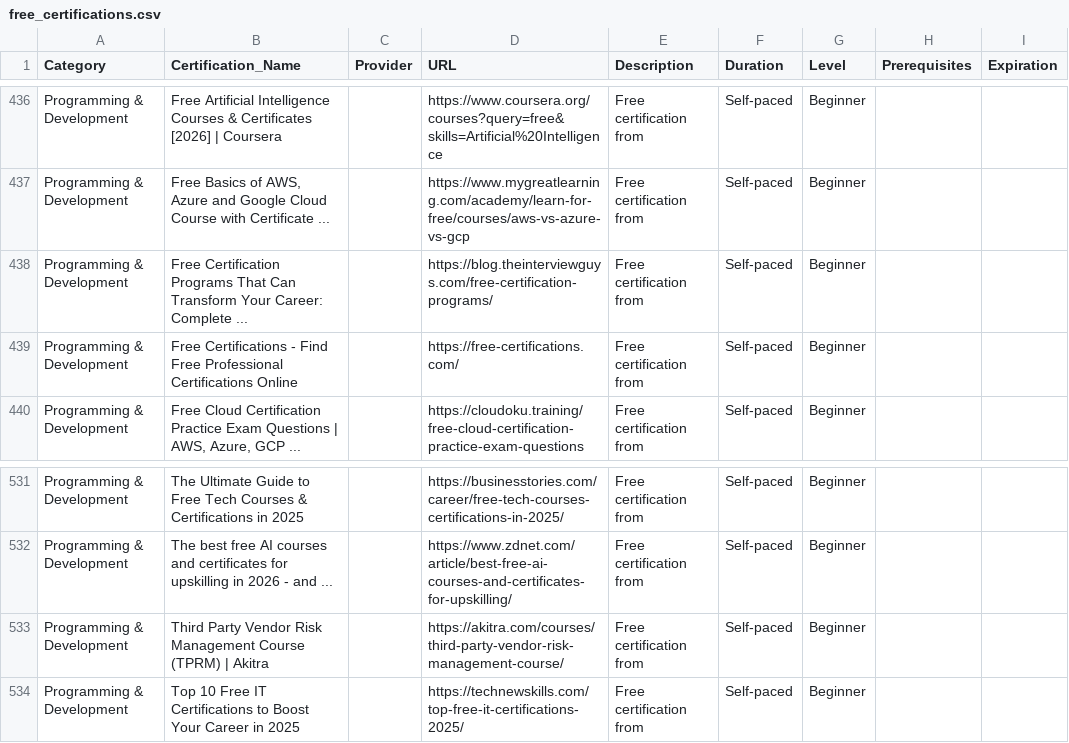
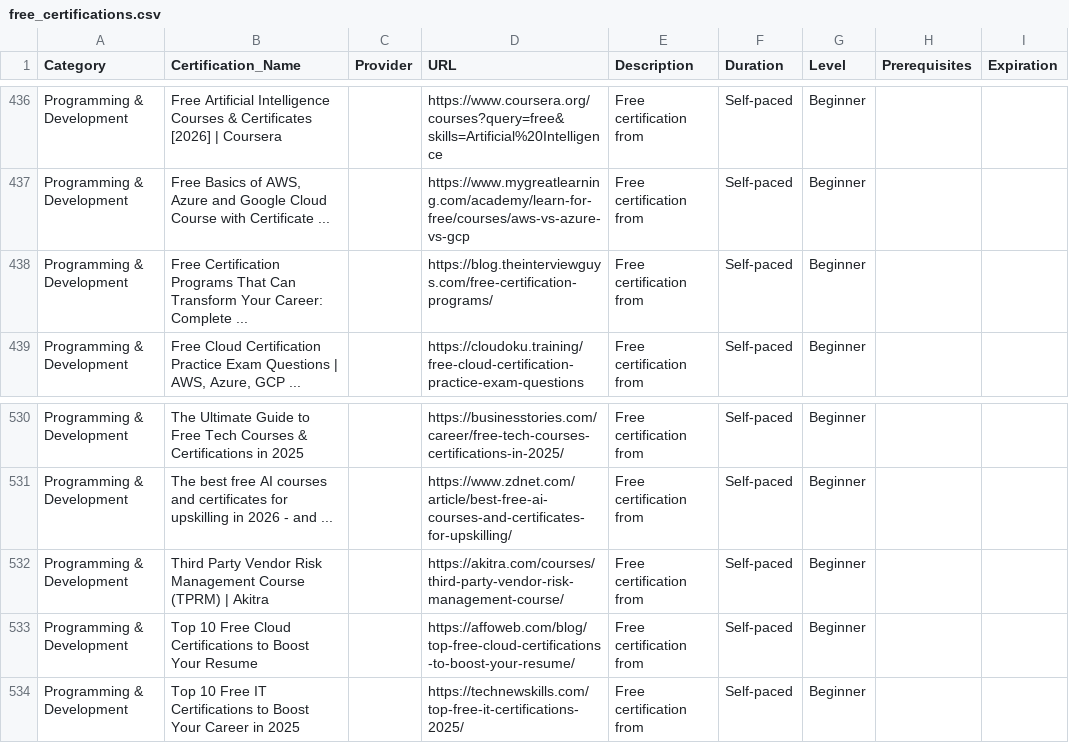
Before and after one commit to saint1415/free_certs, a CSV file: free_certifications.csv, drawn as a sheet; only a part is shown, gaps mark what is left out.

```diff
--- a/free_certifications.csv
+++ b/free_certifications.csv
@@ -438,3 +438,2 @@ Programming & Development,"Free Basics of AWS, Azure and Google Cloud Course wit
 Programming & Development,Free Certification Programs That Can Transform Your Career: Complete ...,,https://blog.theinterviewguys.com/free-certification-programs/,Free certification from ,Self-paced,Beginner,,
-Programming & Development,Free Certifications - Find Free Professional Certifications Online,,https://free-certifications.com/,Free certification from ,Self-paced,Beginner,,
 Programming & Development,"Free Cloud Certification Practice Exam Questions | AWS, Azure, GCP ...",,https://cloudoku.training/free-cloud-certification-practice-exam-questions,Free certification from ,Self-paced,Beginner,,
@@ -533,2 +532,3 @@ Programming & Development,The best free AI courses and certificates for upskilli
 Programming & Development,Third Party Vendor Risk Management Course (TPRM) | Akitra,,https://akitra.com/courses/third-party-vendor-risk-management-course/,Free certification from ,Self-paced,Beginner,,
+Programming & Development,Top 10 Free Cloud Certifications to Boost Your Resume,,https://affoweb.com/blog/top-free-cloud-certifications-to-boost-your-resume/,Free certification from ,Self-paced,Beginner,,
 Programming & Development,Top 10 Free IT Certifications to Boost Your Career in 2025,,https://technewskills.com/top-free-it-certifications-2025/,Free certification from ,Self-paced,Beginner,,
```
Also changed, not shown: 2 other files.
